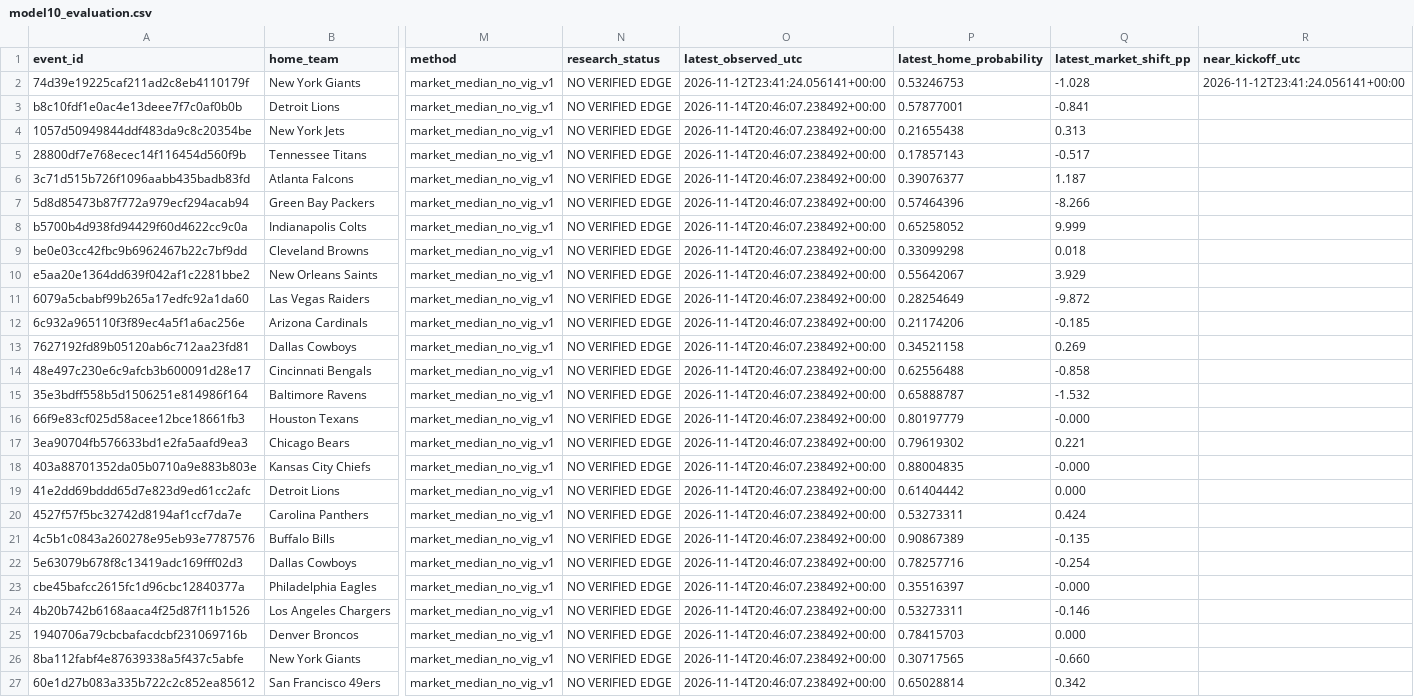
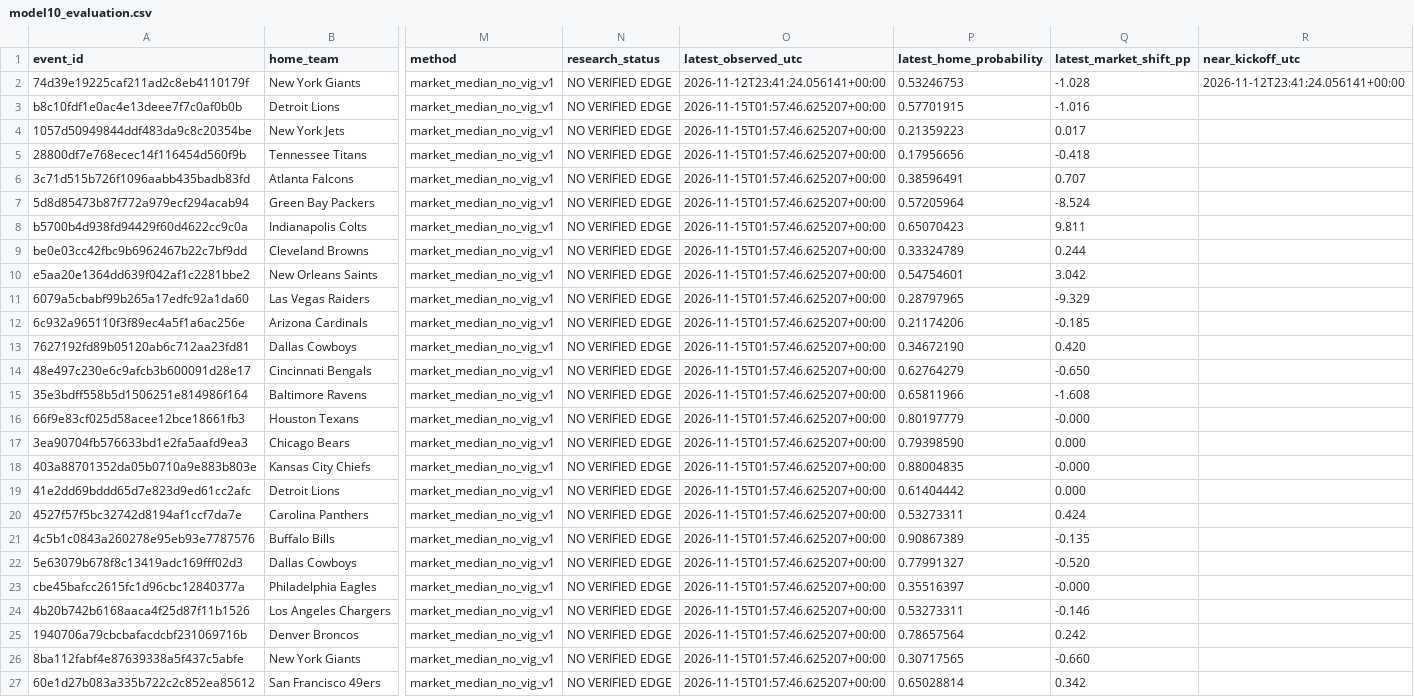
Before and after one commit to tylerbasile-bot/nfl-betting-model, a CSV file: reports/model10_evaluation.csv, drawn as a sheet; only a part is shown, gaps mark what is left out; the diff covers the shown part only; the diff names each change by its address in the sheet, - before the commit and + after, or states it on an @@ line.

```diff
--- a/reports/model10_evaluation.csv
+++ b/reports/model10_evaluation.csv
-O3:O27 (latest_observed_utc): 2026-11-14T20:46:07.238492+00:00
+O3:O27 (latest_observed_utc): 2026-11-15T01:57:46.625207+00:00
-P3 (latest_home_probability): 0.57877001
+P3 (latest_home_probability): 0.57701915
-Q3 (latest_market_shift_pp): -0.841
+Q3 (latest_market_shift_pp): -1.016
-P4 (latest_home_probability): 0.21655438
+P4 (latest_home_probability): 0.21359223
-Q4 (latest_market_shift_pp): 0.313
+Q4 (latest_market_shift_pp): 0.017
-P5 (latest_home_probability): 0.17857143
+P5 (latest_home_probability): 0.17956656
-Q5 (latest_market_shift_pp): -0.517
+Q5 (latest_market_shift_pp): -0.418
-P6 (latest_home_probability): 0.39076377
+P6 (latest_home_probability): 0.38596491
-Q6 (latest_market_shift_pp): 1.187
+Q6 (latest_market_shift_pp): 0.707
-P7 (latest_home_probability): 0.57464396
+P7 (latest_home_probability): 0.57205964
-Q7 (latest_market_shift_pp): -8.266
+Q7 (latest_market_shift_pp): -8.524
-P8 (latest_home_probability): 0.65258052
+P8 (latest_home_probability): 0.65070423
-Q8 (latest_market_shift_pp): 9.999
+Q8 (latest_market_shift_pp): 9.811
-P9 (latest_home_probability): 0.33099298
+P9 (latest_home_probability): 0.33324789
-Q9 (latest_market_shift_pp): 0.018
+Q9 (latest_market_shift_pp): 0.244
-P10 (latest_home_probability): 0.55642067
+P10 (latest_home_probability): 0.54754601
-Q10 (latest_market_shift_pp): 3.929
+Q10 (latest_market_shift_pp): 3.042
-P11 (latest_home_probability): 0.28254649
+P11 (latest_home_probability): 0.28797965
-Q11 (latest_market_shift_pp): -9.872
+Q11 (latest_market_shift_pp): -9.329
-P13 (latest_home_probability): 0.34521158
+P13 (latest_home_probability): 0.34672190
-Q13 (latest_market_shift_pp): 0.269
+Q13 (latest_market_shift_pp): 0.420
-P14 (latest_home_probability): 0.62556488
+P14 (latest_home_probability): 0.62764279
-Q14 (latest_market_shift_pp): -0.858
+Q14 (latest_market_shift_pp): -0.650
-P15 (latest_home_probability): 0.65888787
+P15 (latest_home_probability): 0.65811966
-Q15 (latest_market_shift_pp): -1.532
+Q15 (latest_market_shift_pp): -1.608
-P17 (latest_home_probability): 0.79619302
+P17 (latest_home_probability): 0.79398590
-Q17 (latest_market_shift_pp): 0.221
+Q17 (latest_market_shift_pp): 0.000
-P22 (latest_home_probability): 0.78257716
+P22 (latest_home_probability): 0.77991327
-Q22 (latest_market_shift_pp): -0.254
+Q22 (latest_market_shift_pp): -0.520
-P25 (latest_home_probability): 0.78415703
+P25 (latest_home_probability): 0.78657564
-Q25 (latest_market_shift_pp): 0.000
+Q25 (latest_market_shift_pp): 0.242
```
Also changed, not shown: 3 edited cells elsewhere in this file, reports/injury_changes.csv, reports/model13_market_validation.csv, 10 other files.
